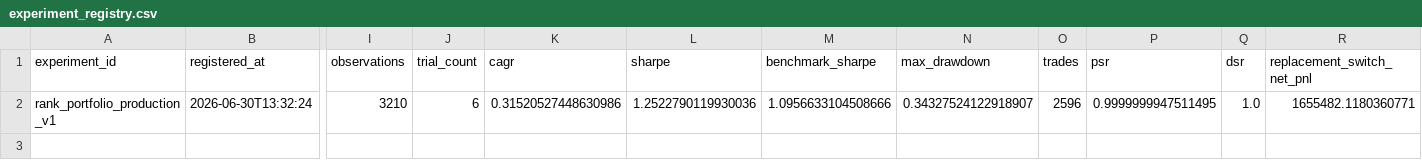
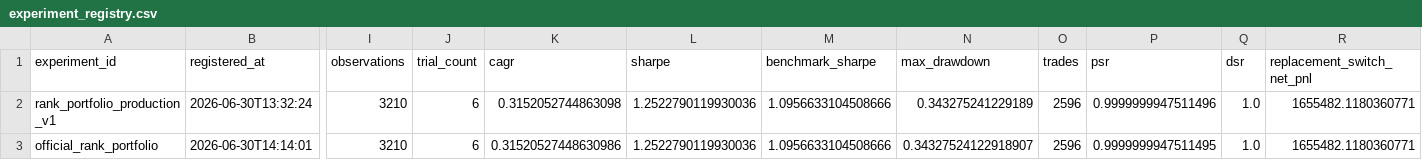
Before and after one commit to sysh110073/money-trade-lab, a CSV file: research/experiment_registry.csv, drawn as a sheet; only a part is shown, gaps mark what is left out; rows hold the shown columns only; the diff names each change by its address in the sheet, - before the commit and + after, or states it on an @@ line.

```diff
--- a/research/experiment_registry.csv
+++ b/research/experiment_registry.csv
-K2 (cagr): 0.31520527448630986
+K2 (cagr): 0.3152052744863098
-N2 (max_drawdown): 0.34327524122918907
+N2 (max_drawdown): 0.343275241229189
-P2 (psr): 0.9999999947511495
+P2 (psr): 0.9999999947511496
+row 3: official_rank_portfolio | 2026-06-30T14:14:01 | 3210 | 6 | 0.31520527448630986 | 1.2522790119930036 | 1.0956633104508666 | 0.34327524122918907 | 2596 | 0.9999999947511495 | 1.0 | 1655482.1180360771
```
Also changed, not shown: 26 other files.
